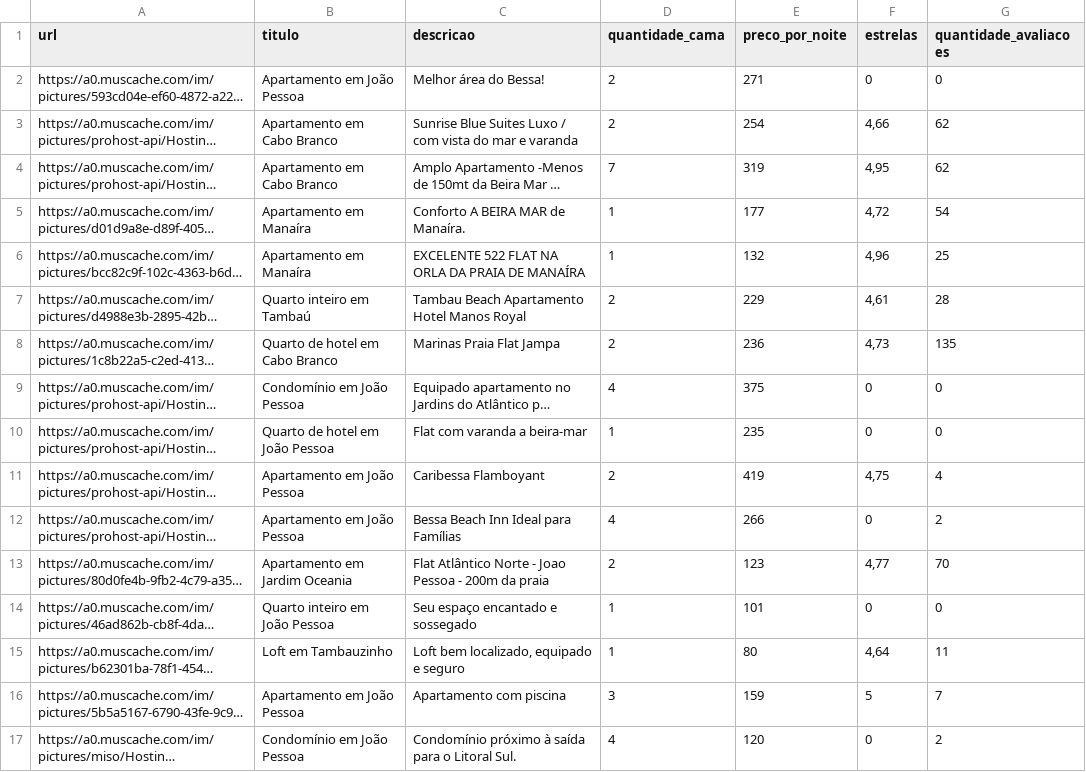
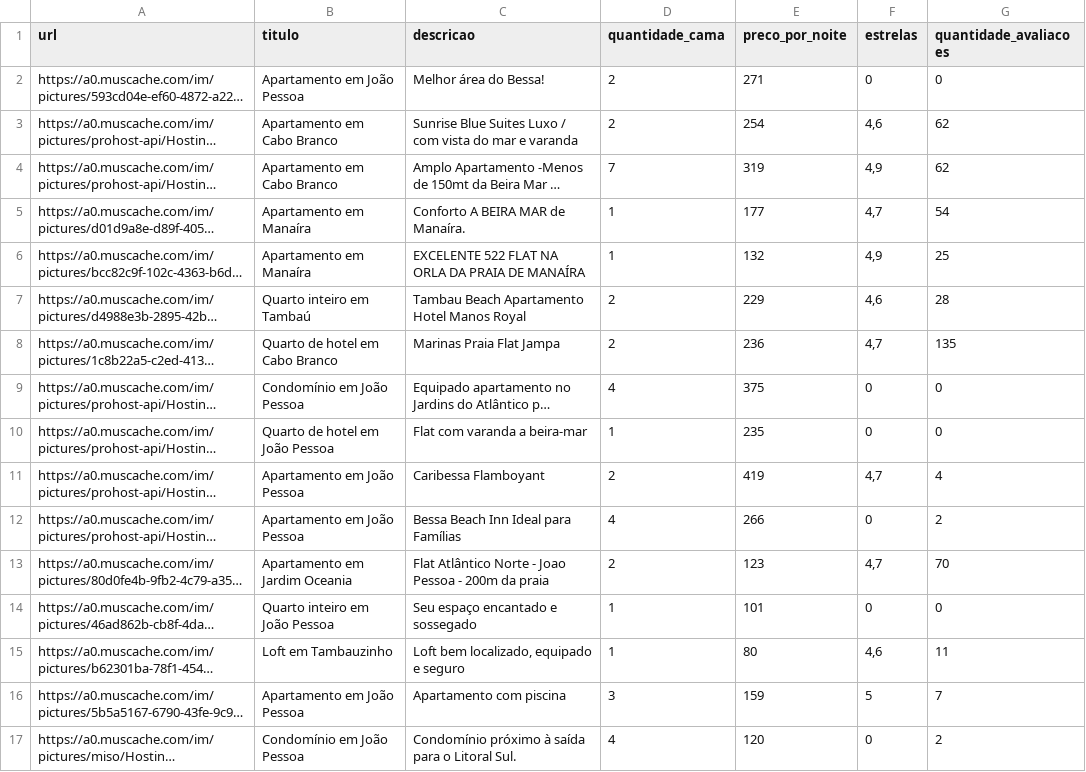
Before and after one commit to MariaE-duarda/AirbnbAnalyze, a CSV file: airbnbJP.csv, drawn as a sheet; only a part is shown; long unchanged cells end in …; the diff covers the shown part only; the diff names each change by its address in the sheet, - before the commit and + after, or states it on an @@ line.

```diff
--- a/airbnbJP.csv
+++ b/airbnbJP.csv
-F3 (estrelas): 4,66
+F3 (estrelas): 4,6
-F4 (estrelas): 4,95
+F4 (estrelas): 4,9
-F5 (estrelas): 4,72
+F5 (estrelas): 4,7
-F6 (estrelas): 4,96
+F6 (estrelas): 4,9
-F7 (estrelas): 4,61
+F7 (estrelas): 4,6
-F8 (estrelas): 4,73
+F8 (estrelas): 4,7
-F11 (estrelas): 4,75
+F11 (estrelas): 4,7
-F13 (estrelas): 4,77
+F13 (estrelas): 4,7
-F15 (estrelas): 4,64
+F15 (estrelas): 4,6
```
Also changed, not shown: 132 edited cells elsewhere in this file, 2 other files.
